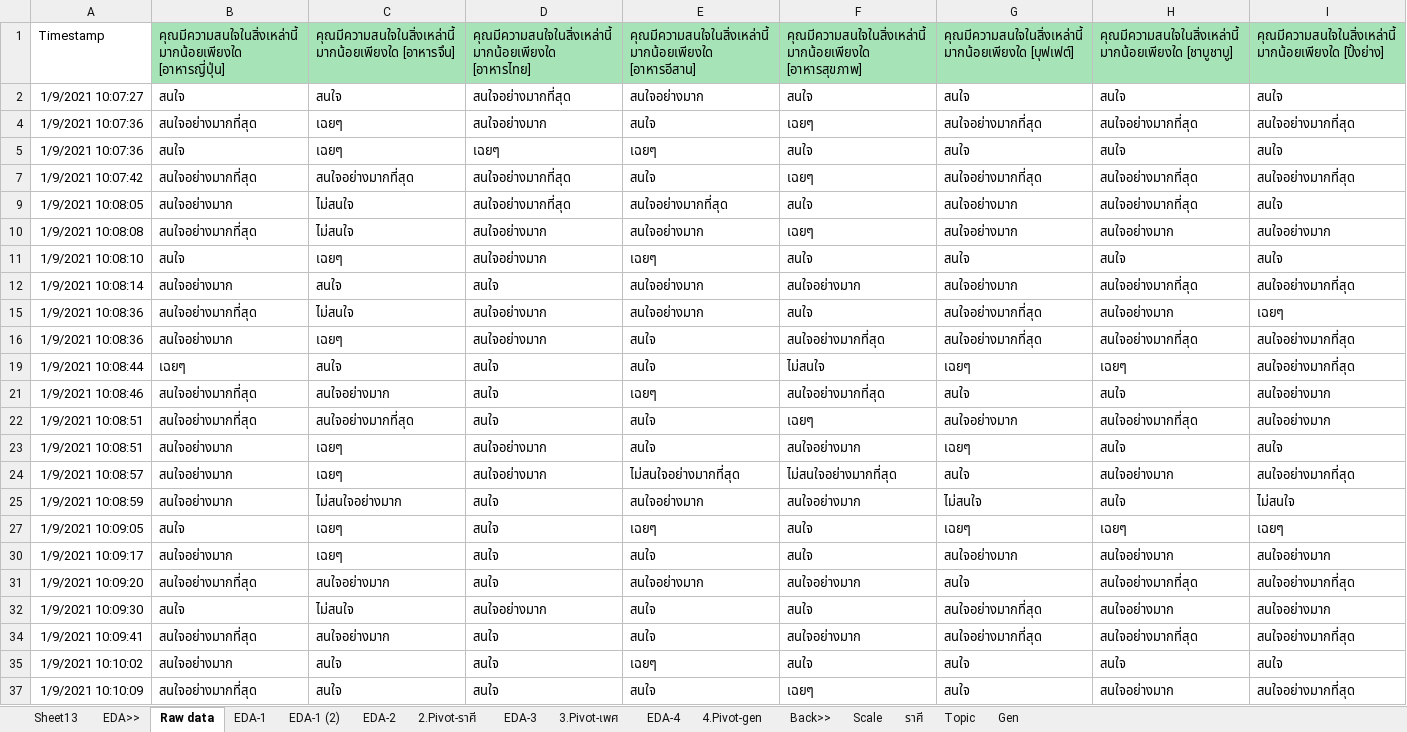
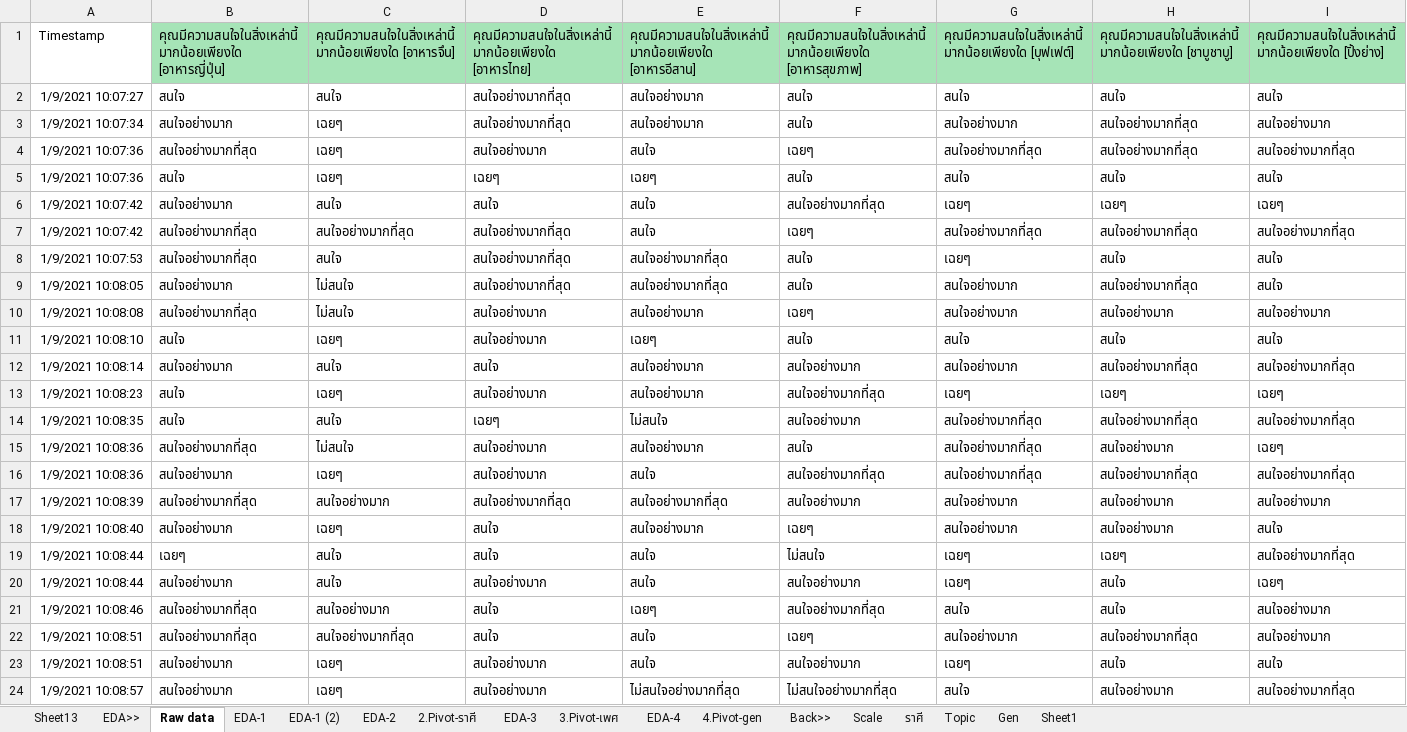
Before and after one commit to NattapongTH/NattapongTH-6310422089_BADS7105, an Excel workbook: Homework 01_Analysis of Customer/Back up/1. Customer Behaviors (Responses) v1.xlsx, sheet Raw data, drawn as a sheet; only a part is shown; the shorter side is filled out with more unchanged rows; values as stored, in another font and other column widths than the file's, no borders; rows hold the shown columns only; the diff covers the shown part only; the diff names each change by its address in the sheet, - before the commit and + after, or states it on an @@ line.

```diff
--- a/Homework 01_Analysis of Customer/Back up/1. Customer Behaviors (Responses) v1.xlsx (sheet Raw data)
+++ b/Homework 01_Analysis of Customer/Back up/1. Customer Behaviors (Responses) v1.xlsx (sheet Raw data)
+sheet tab: Sheet1
@@ row 3 unhidden: 1/9/2021 10:07:34 | สนใจอย่างมาก | เฉยๆ | สนใจอย่างมากที่สุด | สนใจอย่างมาก | สนใจ | สนใจอย่างมาก | สนใจอย่างมากที่สุด | สนใจอย่างมาก @@
@@ row 6 unhidden: 1/9/2021 10:07:42 | สนใจอย่างมาก | สนใจ | สนใจ | สนใจ | สนใจอย่างมากที่สุด | เฉยๆ | เฉยๆ | เฉยๆ @@
@@ row 8 unhidden: 1/9/2021 10:07:53 | สนใจอย่างมากที่สุด | สนใจ | สนใจอย่างมากที่สุด | สนใจอย่างมากที่สุด | สนใจ | เฉยๆ | สนใจ | สนใจ @@
@@ row 13 unhidden: 1/9/2021 10:08:23 | สนใจ | เฉยๆ | สนใจอย่างมาก | สนใจอย่างมาก | สนใจอย่างมากที่สุด | เฉยๆ | เฉยๆ | เฉยๆ @@
@@ row 14 unhidden: 1/9/2021 10:08:35 | สนใจ | สนใจ | เฉยๆ | ไม่สนใจ | สนใจอย่างมาก | สนใจอย่างมากที่สุด | สนใจอย่างมากที่สุด | สนใจอย่างมากที่สุด @@
@@ row 17 unhidden: 1/9/2021 10:08:39 | สนใจอย่างมากที่สุด | สนใจอย่างมาก | สนใจอย่างมากที่สุด | สนใจอย่างมากที่สุด | สนใจอย่างมาก | สนใจอย่างมาก | สนใจอย่างมาก | สนใจอย่างมาก @@
@@ row 18 unhidden: 1/9/2021 10:08:40 | สนใจอย่างมาก | เฉยๆ | สนใจ | สนใจอย่างมาก | เฉยๆ | สนใจอย่างมาก | สนใจอย่างมาก | สนใจ @@
@@ row 20 unhidden: 1/9/2021 10:08:44 | สนใจอย่างมาก | สนใจ | สนใจอย่างมาก | สนใจ | สนใจอย่างมาก | เฉยๆ | สนใจ | เฉยๆ @@
```
Also changed, not shown: 21 hidden or unhidden rows elsewhere in this sheet, sheet EDA-1 (2), hidden cells.
